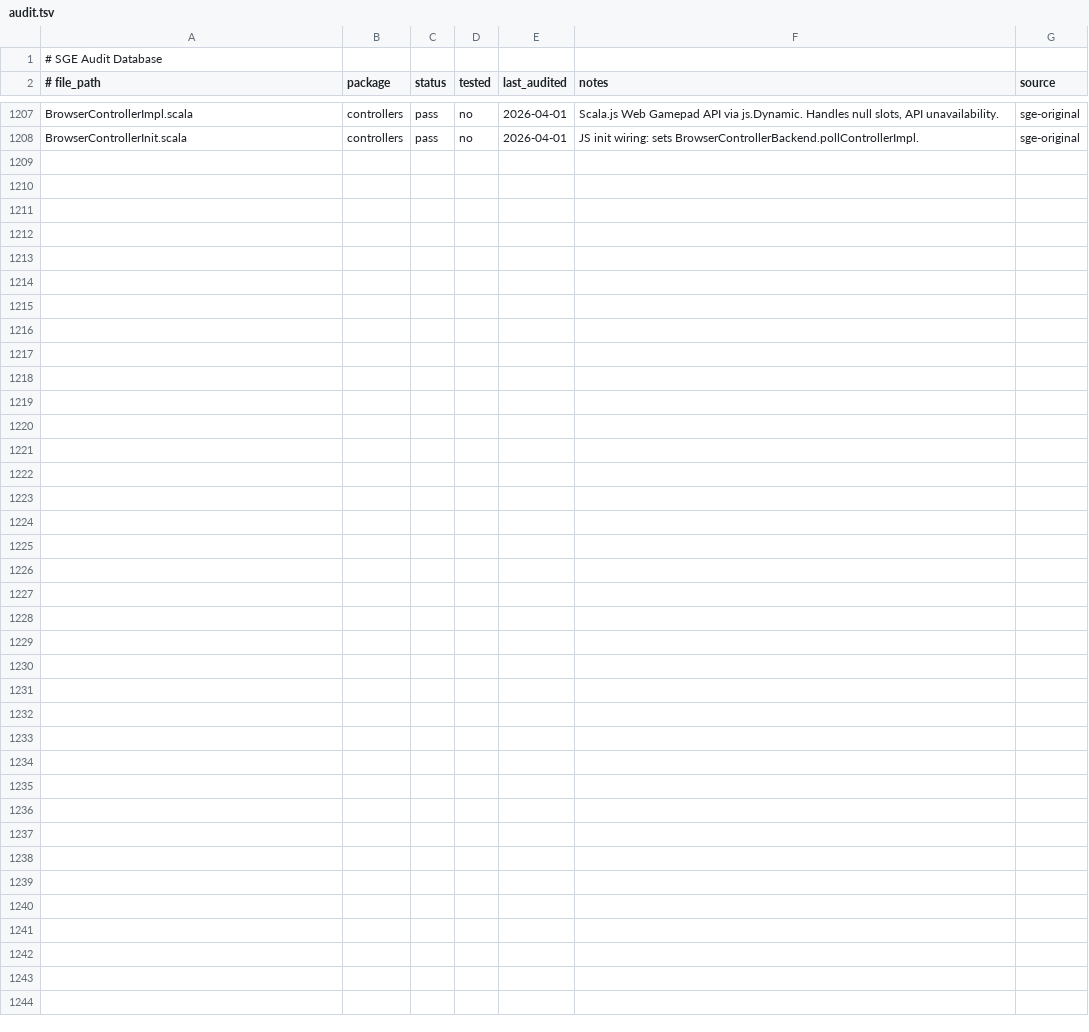
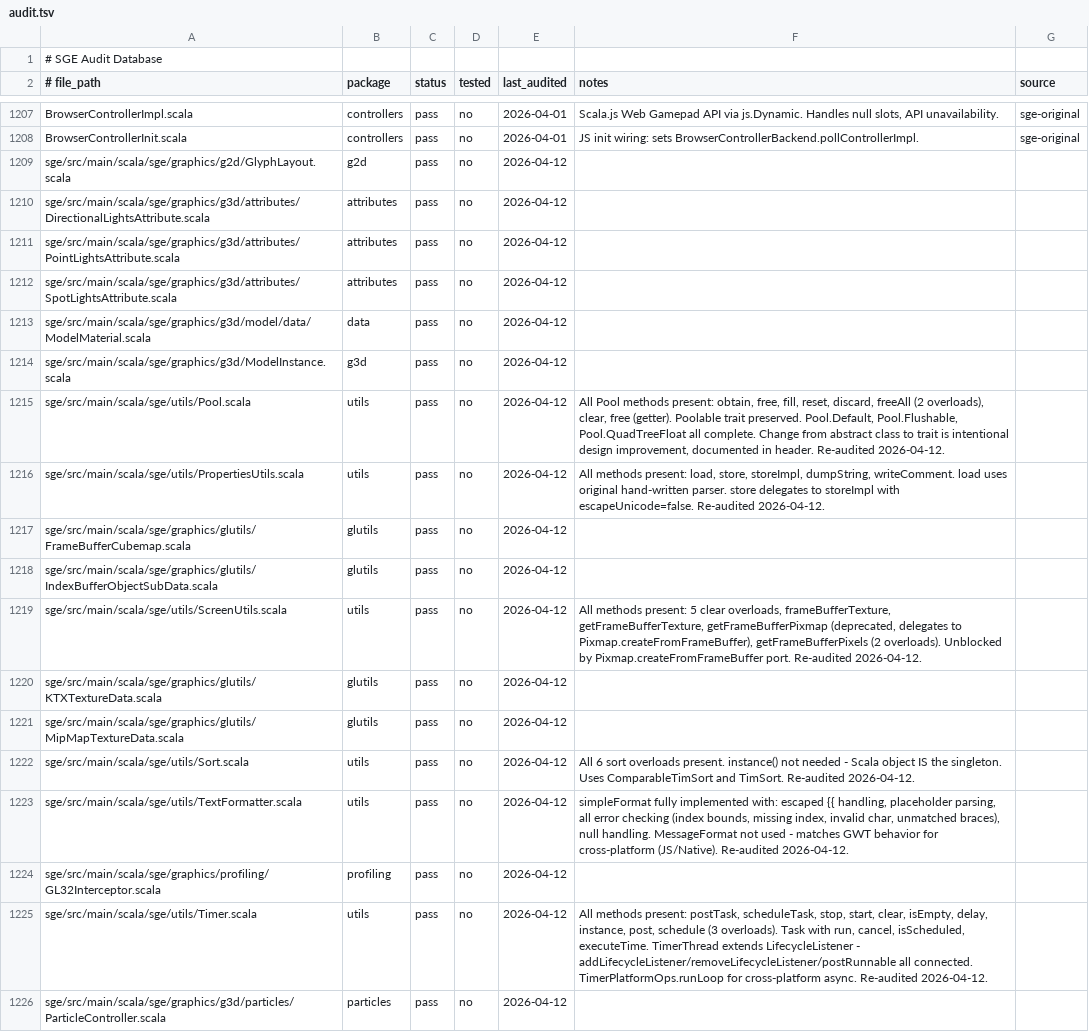
Before and after one commit to kubuszok/sge, a TSV file: .rescale/data/audit.tsv, drawn as a sheet; only a part is shown, gaps mark what is left out; the diff covers the shown part only; the diff names each change by its address in the sheet, - before the commit and + after, or states it on an @@ line.

Commit message:
Port Font.scala glyph-based underline/strikethrough fallback + audit updates

```diff
--- a/.rescale/data/audit.tsv
+++ b/.rescale/data/audit.tsv
+row 1209: sge/src/main/scala/sge/graphics/g2d/GlyphLayout.scala | g2d | pass | no | 2026-04-12
+row 1210: sge/src/main/scala/sge/graphics/g3d/attributes/DirectionalLightsAttribute.scala | attributes | pass | no | 2026-04-12
+row 1211: sge/src/main/scala/sge/graphics/g3d/attributes/PointLightsAttribute.scala | attributes | pass | no | 2026-04-12
+row 1212: sge/src/main/scala/sge/graphics/g3d/attributes/SpotLightsAttribute.scala | attributes | pass | no | 2026-04-12
+row 1213: sge/src/main/scala/sge/graphics/g3d/model/data/ModelMaterial.scala | data | pass | no | 2026-04-12
+row 1214: sge/src/main/scala/sge/graphics/g3d/ModelInstance.scala | g3d | pass | no | 2026-04-12
+row 1215: sge/src/main/scala/sge/utils/Pool.scala | utils | pass | no | 2026-04-12 | All Pool methods present: obtain, free, fill, reset, discard, freeAll (2 overloads), clear, free (getter). Poolable trait preserved. Pool.Default, Pool.Flushable, Pool.QuadTreeFloat all complete. Change from abstract class to trait is intentional design improvement, documented in header. Re-audited 2026-04-12.
+row 1216: sge/src/main/scala/sge/utils/PropertiesUtils.scala | utils | pass | no | 2026-04-12 | All methods present: load, store, storeImpl, dumpString, writeComment. load uses original hand-written parser. store delegates to storeImpl with escapeUnicode=false. Re-audited 2026-04-12.
+row 1217: sge/src/main/scala/sge/graphics/glutils/FrameBufferCubemap.scala | glutils | pass | no | 2026-04-12
+row 1218: sge/src/main/scala/sge/graphics/glutils/IndexBufferObjectSubData.scala | glutils | pass | no | 2026-04-12
+row 1219: sge/src/main/scala/sge/utils/ScreenUtils.scala | utils | pass | no | 2026-04-12 | All methods present: 5 clear overloads, frameBufferTexture, getFrameBufferTexture, getFrameBufferPixmap (deprecated, delegates to Pixmap.createFromFrameBuffer), getFrameBufferPixels (2 overloads). Unblocked by Pixmap.createFromFrameBuffer port. Re-audited 2026-04-12.
+row 1220: sge/src/main/scala/sge/graphics/glutils/KTXTextureData.scala | glutils | pass | no | 2026-04-12
+row 1221: sge/src/main/scala/sge/graphics/glutils/MipMapTextureData.scala | glutils | pass | no | 2026-04-12
+row 1222: sge/src/main/scala/sge/utils/Sort.scala | utils | pass | no | 2026-04-12 | All 6 sort overloads present. instance() not needed - Scala object IS the singleton. Uses ComparableTimSort and TimSort. Re-audited 2026-04-12.
+row 1223: sge/src/main/scala/sge/utils/TextFormatter.scala | utils | pass | no | 2026-04-12 | simpleFormat fully implemented with: escaped {{ handling, placeholder parsing, all error checking (index bounds, missing index, invalid char, unmatched braces), null handling. MessageFormat not used - matches GWT behavior for cross-platform (JS/Native). Re-audited 2026-04-12.
+row 1224: sge/src/main/scala/sge/graphics/profiling/GL32Interceptor.scala | profiling | pass | no | 2026-04-12
+row 1225: sge/src/main/scala/sge/utils/Timer.scala | utils | pass | no | 2026-04-12 | All methods present: postTask, scheduleTask, stop, start, clear, isEmpty, delay, instance, post, schedule (3 overloads). Task with run, cancel, isScheduled, executeTime. TimerThread extends LifecycleListener - addLifecycleListener/removeLifecycleListener/postRunnable all connected. TimerPlatformOps.runLoop for cross-platform async. Re-audited 2026-04-12.
+row 1226: sge/src/main/scala/sge/graphics/g3d/particles/ParticleController.scala | particles | pass | no | 2026-04-12
```
Also changed, not shown: 12 added rows and 9 edited cells elsewhere in this file, 2 other files.
